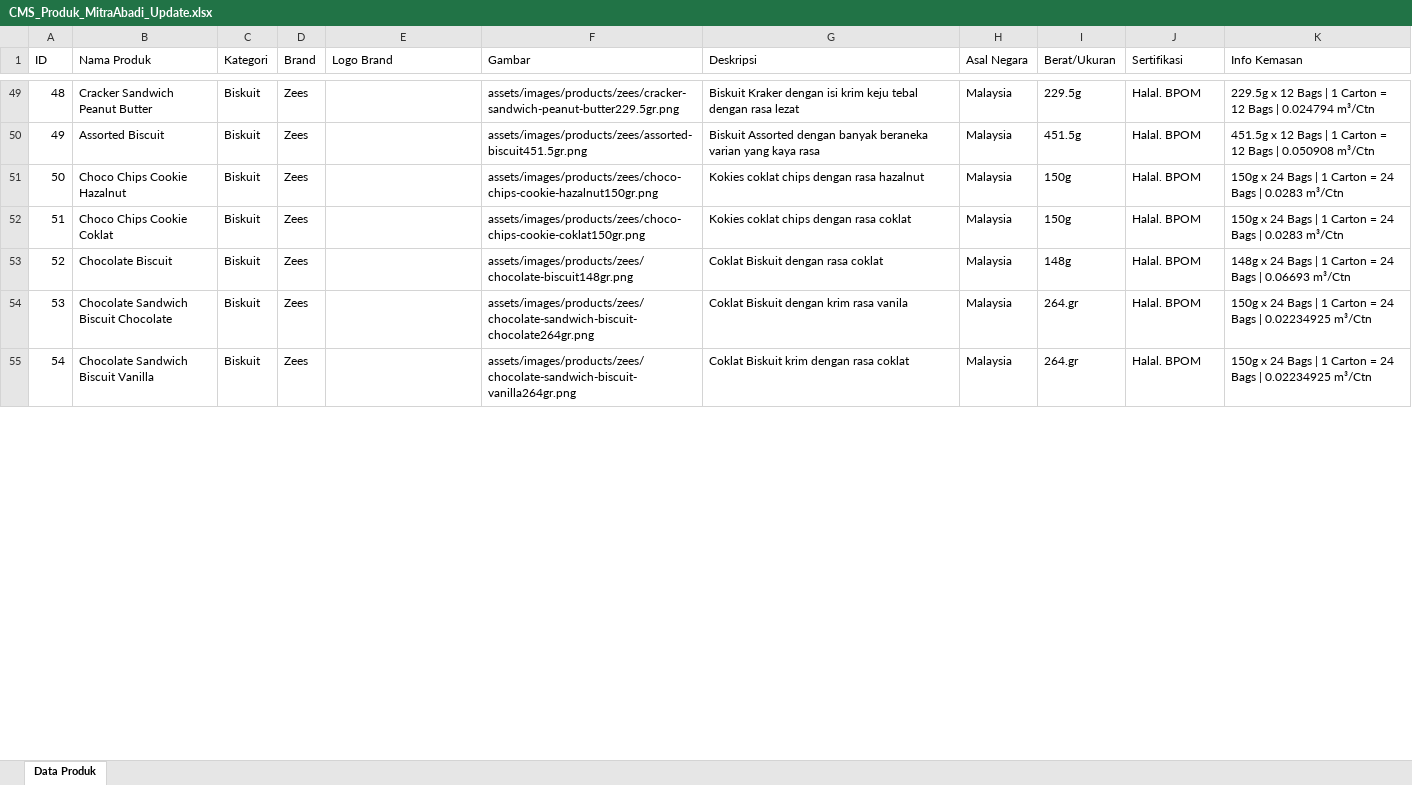
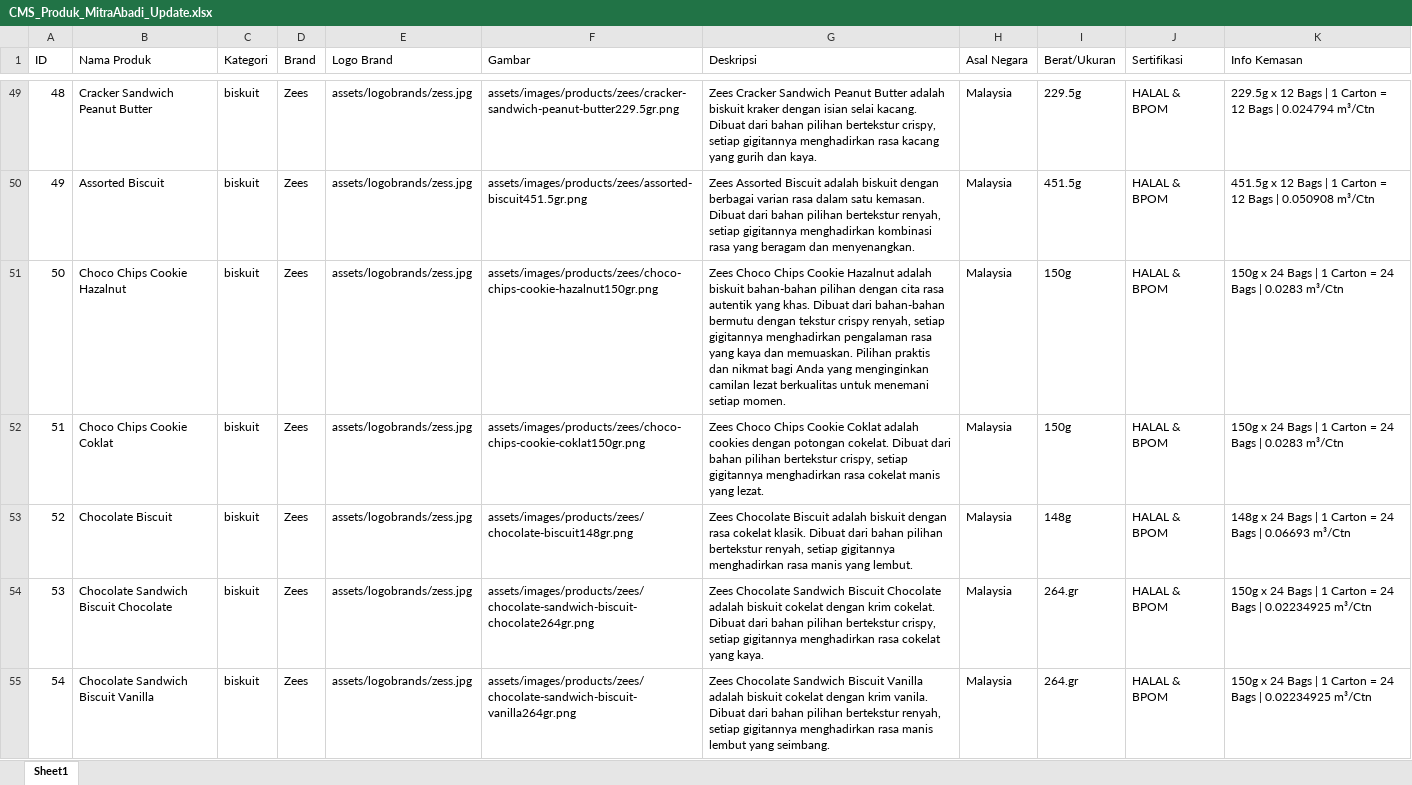
Before and after one commit to ziczug/website-mitra-abadi-sindomas, an Excel workbook: database/CMS_Produk_MitraAbadi_Update.xlsx, sheet Sheet1, drawn as a sheet; only a part is shown, gaps mark what is left out; values as stored, in another font and other column widths than the file's, no borders; the diff covers the shown part only; the diff names each change by its address in the sheet, - before the commit and + after, or states it on an @@ line.

```diff
--- a/database/CMS_Produk_MitraAbadi_Update.xlsx (sheet Sheet1)
+++ b/database/CMS_Produk_MitraAbadi_Update.xlsx (sheet Sheet1)
-sheet tab: Data Produk
+sheet tab: Sheet1
-C49:C55 (Kategori): Biskuit
+C49:C55 (Kategori): biskuit
-E49:E55 (Logo Brand): (empty)
+E49:E55 (Logo Brand): assets/logobrands/zess.jpg
-G49 (Deskripsi): Biskuit Kraker dengan isi krim keju tebal dengan rasa lezat
+G49 (Deskripsi): Zees Cracker Sandwich Peanut Butter adalah biskuit kraker dengan isian selai kacang. Dibuat dari bahan pilihan bertekstur crispy, setiap gigitannya menghadirkan rasa kacang yang gurih dan kaya.
-J49:J55 (Sertifikasi): Halal. BPOM
+J49:J55 (Sertifikasi): HALAL & BPOM
-G50 (Deskripsi): Biskuit Assorted dengan banyak beraneka varian yang kaya rasa
+G50 (Deskripsi): Zees Assorted Biscuit adalah biskuit dengan berbagai varian rasa dalam satu kemasan. Dibuat dari bahan pilihan bertekstur renyah, setiap gigitannya menghadirkan kombinasi rasa yang beragam dan menyenangkan.
-G51 (Deskripsi): Kokies coklat chips dengan rasa hazalnut
+G51 (Deskripsi): Zees Choco Chips Cookie Hazalnut adalah biskuit bahan-bahan pilihan dengan cita rasa autentik yang khas. Dibuat dari bahan-bahan bermutu dengan tekstur crispy renyah, setiap gigitannya menghadirkan pengalaman rasa yang kaya dan memuaskan. Pilihan praktis dan nikmat bagi Anda yang menginginkan camilan lezat berkualitas untuk menemani setiap momen.
-G52 (Deskripsi): Kokies coklat chips dengan rasa coklat
+G52 (Deskripsi): Zees Choco Chips Cookie Coklat adalah cookies dengan potongan cokelat. Dibuat dari bahan pilihan bertekstur crispy, setiap gigitannya menghadirkan rasa cokelat manis yang lezat.
-G53 (Deskripsi): Coklat Biskuit dengan rasa coklat
+G53 (Deskripsi): Zees Chocolate Biscuit adalah biskuit dengan rasa cokelat klasik. Dibuat dari bahan pilihan bertekstur renyah, setiap gigitannya menghadirkan rasa manis yang lembut.
-G54 (Deskripsi): Coklat Biskuit dengan krim rasa vanila
+G54 (Deskripsi): Zees Chocolate Sandwich Biscuit Chocolate adalah biskuit cokelat dengan krim cokelat. Dibuat dari bahan pilihan bertekstur crispy, setiap gigitannya menghadirkan rasa cokelat yang kaya.
-G55 (Deskripsi): Coklat Biskuit krim dengan rasa coklat
+G55 (Deskripsi): Zees Chocolate Sandwich Biscuit Vanilla adalah biskuit cokelat dengan krim vanila. Dibuat dari bahan pilihan bertekstur renyah, setiap gigitannya menghadirkan rasa manis lembut yang seimbang.
```
Also changed, not shown: 1009 edited cells and cell formats elsewhere in this sheet, 25 other files.
